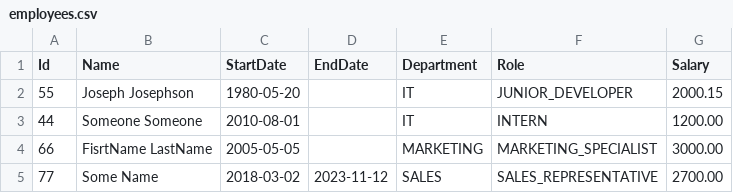
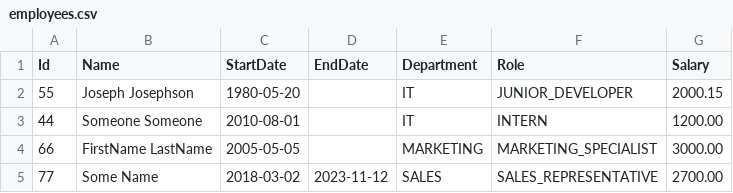
Before and after one commit to JaklinB/StaffManagementSystem, a CSV file: src/data/employees.csv, drawn as a sheet.

Commit message:
fixed start date error handling

```diff
--- a/src/data/employees.csv
+++ b/src/data/employees.csv
@@ -3,3 +3,3 @@ Id,Name,StartDate,EndDate,Department,Role,Salary
 44,Someone Someone,2010-08-01,,IT,INTERN,1200.00
-66,FisrtName LastName,2005-05-05,,MARKETING,MARKETING_SPECIALIST,3000.00
+66,FirstName LastName,2005-05-05,,MARKETING,MARKETING_SPECIALIST,3000.00
 77,Some Name,2018-03-02,2023-11-12,SALES,SALES_REPRESENTATIVE,2700.00
```
Also changed, not shown: 10 other files.
